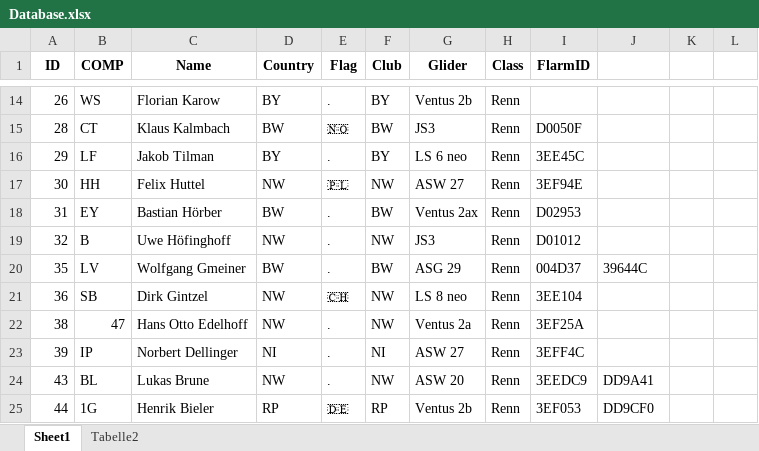
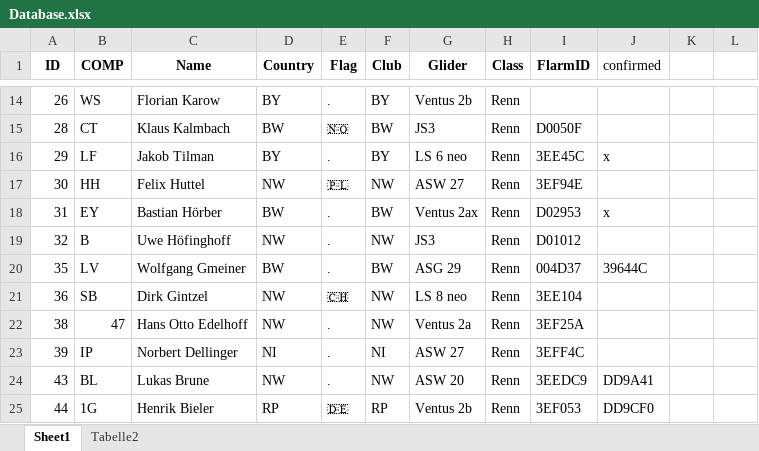
Before and after one commit to henrik1g/teamcaptain-scripts, an Excel workbook: data/Database.xlsx, sheet Sheet1, drawn as a sheet; only a part is shown, gaps mark what is left out; values as stored, in another font and other column widths than the file's, no borders; the diff covers the shown part only; the diff names each change by its address in the sheet, - before the commit and + after, or states it on an @@ line.

```diff
--- a/data/Database.xlsx (sheet Sheet1)
+++ b/data/Database.xlsx (sheet Sheet1)
-J1: (empty)
+J1: confirmed
-J16 (confirmed): (empty)
+J16 (confirmed): x
-J18 (confirmed): (empty)
+J18 (confirmed): x
```
Also changed, not shown: 29 edited cells elsewhere in this sheet, 7 other files.
